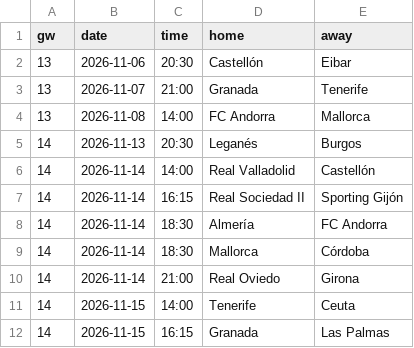
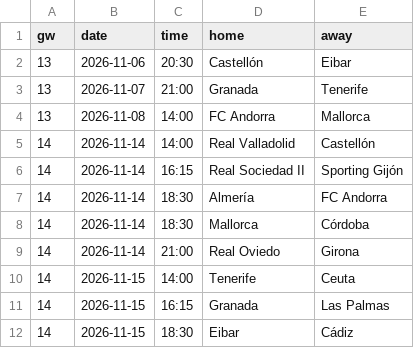
Before and after one commit to cespaguar-afk/predix-sports, a CSV file: feeds/ESP_2_segunda-division_fixtures.csv, drawn as a sheet; only a part is shown; the shorter side is filled out with more unchanged rows; the diff names each change by its address in the sheet, - before the commit and + after, or states it on an @@ line.

```diff
--- a/feeds/ESP_2_segunda-division_fixtures.csv
+++ b/feeds/ESP_2_segunda-division_fixtures.csv
-row 5: 14 | 2026-11-13 | 20:30 | Leganés | Burgos
```
Also changed, not shown: feeds/ESP_2_segunda-division_results.csv, feeds/ESP_CUP_copa-del-rey_fixtures.csv, 5 other files.
